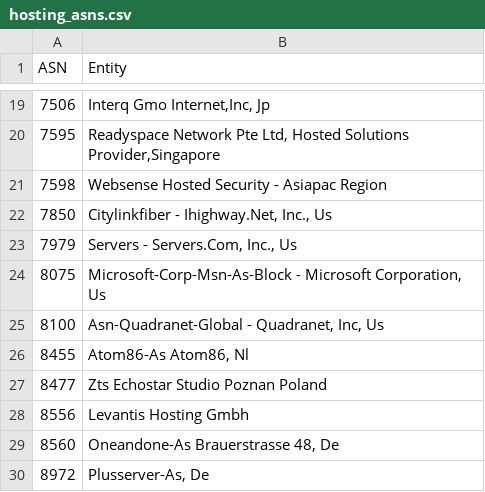
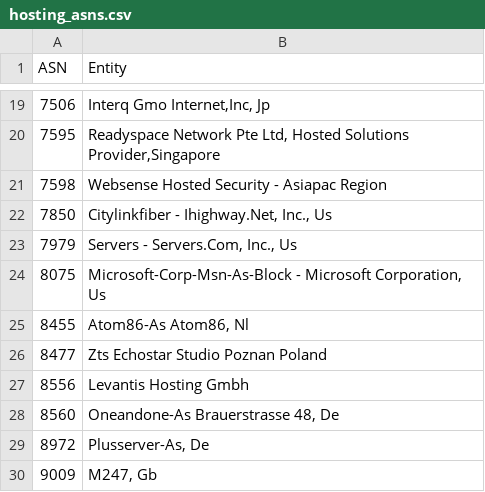
Before and after one commit to GilbN/geometrikks, a CSV file: geometrikks/domain/analytics/data/hosting_asns.csv, drawn as a sheet; only a part is shown, gaps mark what is left out; the shorter side is filled out with more unchanged rows.

Commit message:
fix(analytics): drop AS8100 from the vendored hosting-ASN list
ARIN transferred AS8100 from QuadraNet to APNIC on 2026-08-18. It is now
registered to Splice Internet, an Australian residential ISP, so its
visitors were wrongly badged as Hosting. Upstream has not merged the
removal yet (brianhama/bad-asn-list#37), so the vendoring README lists
the row as a local change to redo after a refresh.

Closes #330

```diff
--- a/geometrikks/domain/analytics/data/hosting_asns.csv
+++ b/geometrikks/domain/analytics/data/hosting_asns.csv
@@ -24,3 +24,2 @@ ASN,Entity
 8075,"Microsoft-Corp-Msn-As-Block - Microsoft Corporation, Us"
-8100,"Asn-Quadranet-Global - Quadranet, Inc, Us"
 8455,"Atom86-As Atom86, Nl"
```
Also changed, not shown: 2 other files.
